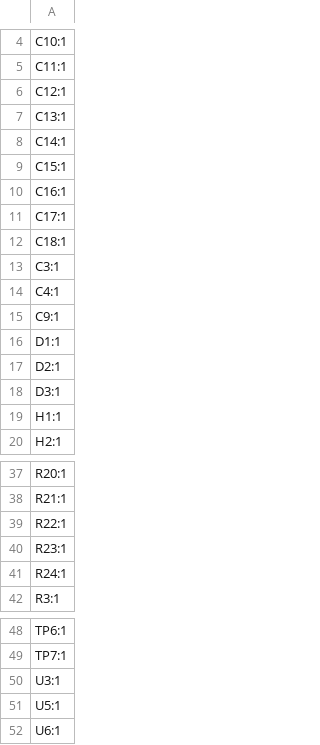
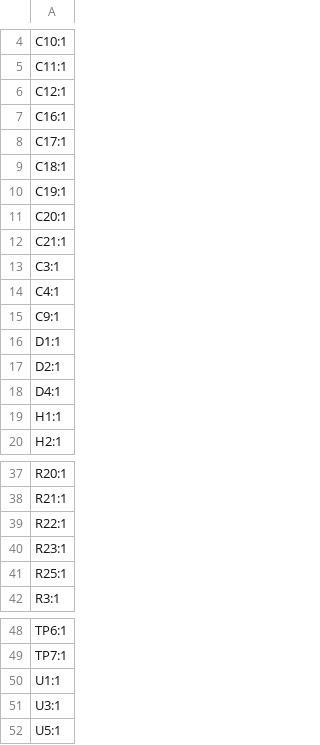
Before and after one commit to xmoshte/list-tap, a CSV file: source/v4/production/designators.csv, drawn as a sheet; only a part is shown, gaps mark what is left out.

```diff
--- a/source/v4/production/designators.csv
+++ b/source/v4/production/designators.csv
@@ -6,5 +6,2 @@ C11:1
 C12:1
-C13:1
-C14:1
-C15:1
 C16:1
@@ -12,2 +9,5 @@ C17:1
 C18:1
+C19:1
+C20:1
+C21:1
 C3:1
@@ -17,3 +17,3 @@ D1:1
 D2:1
-D3:1
+D4:1
 H1:1
@@ -40,3 +40,3 @@ R22:1
 R23:1
-R24:1
+R25:1
 R3:1
@@ -49,4 +49,4 @@ TP6:1
 TP7:1
+U1:1
 U3:1
 U5:1
-U6:1
```
Also changed, not shown: source/v4/production/bom.csv, source/v4/production/positions.csv, 5 other files.
